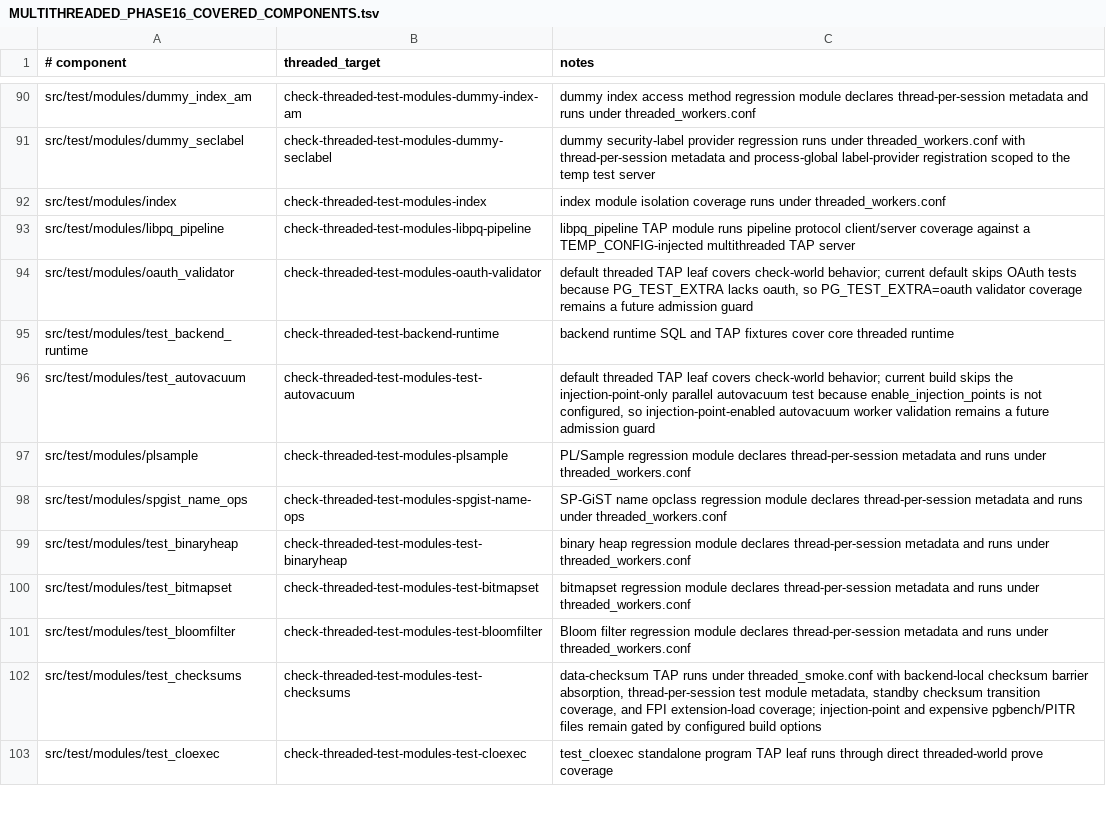
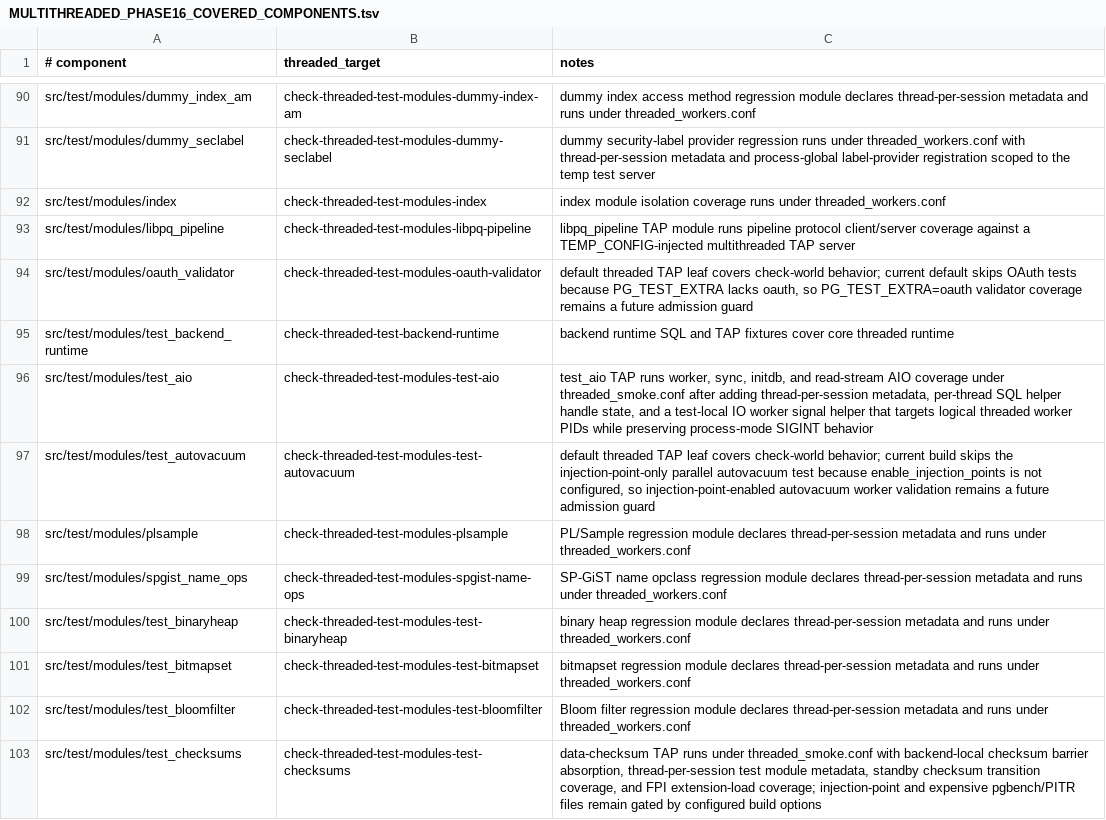
Before and after one commit to samwillis/multithreaded-postgres, a TSV file: plan_docs/MULTITHREADED_PHASE16_COVERED_COMPONENTS.tsv, drawn as a sheet; only a part is shown, gaps mark what is left out; the shorter side is filled out with more unchanged rows.

```diff
--- a/plan_docs/MULTITHREADED_PHASE16_COVERED_COMPONENTS.tsv
+++ b/plan_docs/MULTITHREADED_PHASE16_COVERED_COMPONENTS.tsv
@@ -95,2 +95,3 @@ src/test/modules/oauth_validator	check-threaded-test-modules-oauth-validator	def
 src/test/modules/test_backend_runtime	check-threaded-test-backend-runtime	backend runtime SQL and TAP fixtures cover core threaded runtime
+src/test/modules/test_aio	check-threaded-test-modules-test-aio	test_aio TAP runs worker, sync, initdb, and read-stream AIO coverage under threaded_smoke.conf after adding thread-per-session metadata, per-thread SQL helper handle state, and a test-local IO worker signal helper that targets logical threaded worker PIDs while preserving process-mode SIGINT behavior
 src/test/modules/test_autovacuum	check-threaded-test-modules-test-autovacuum	default threaded TAP leaf covers check-world behavior; current build skips the injection-point-only parallel autovacuum test because enable_injection_points is not configured, so injection-point-enabled autovacuum worker validation remains a future admission guard
```
Also changed, not shown: plan_docs/MULTITHREADED_PHASE16_EXCLUSIONS.tsv, 4 other files.
